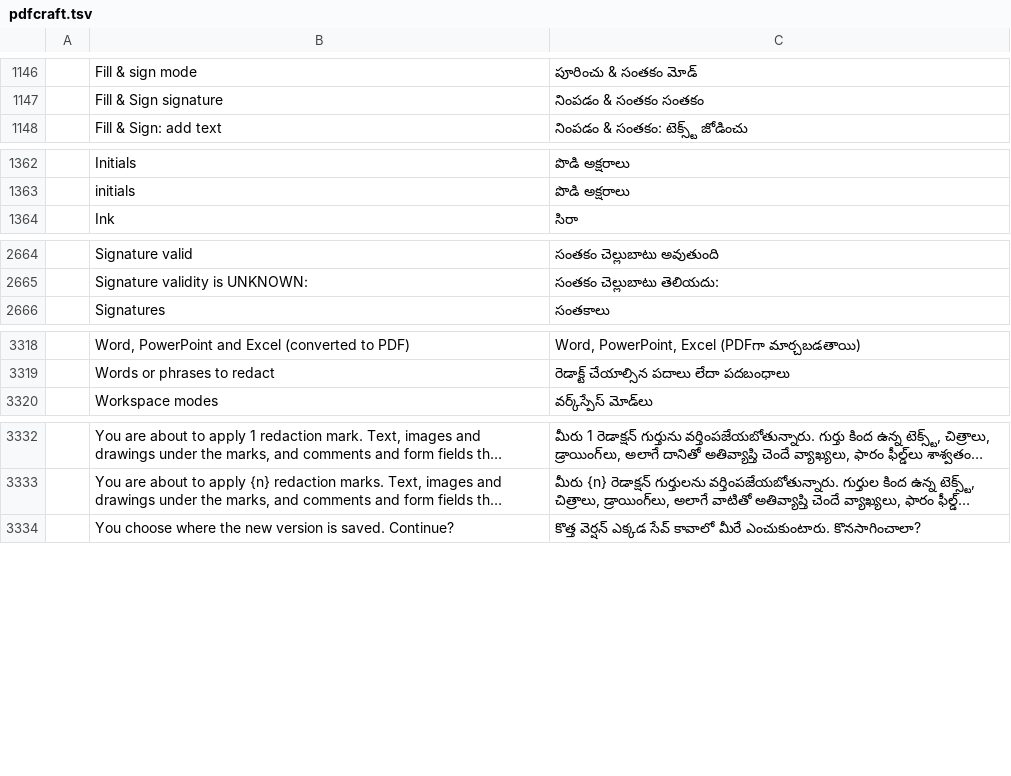
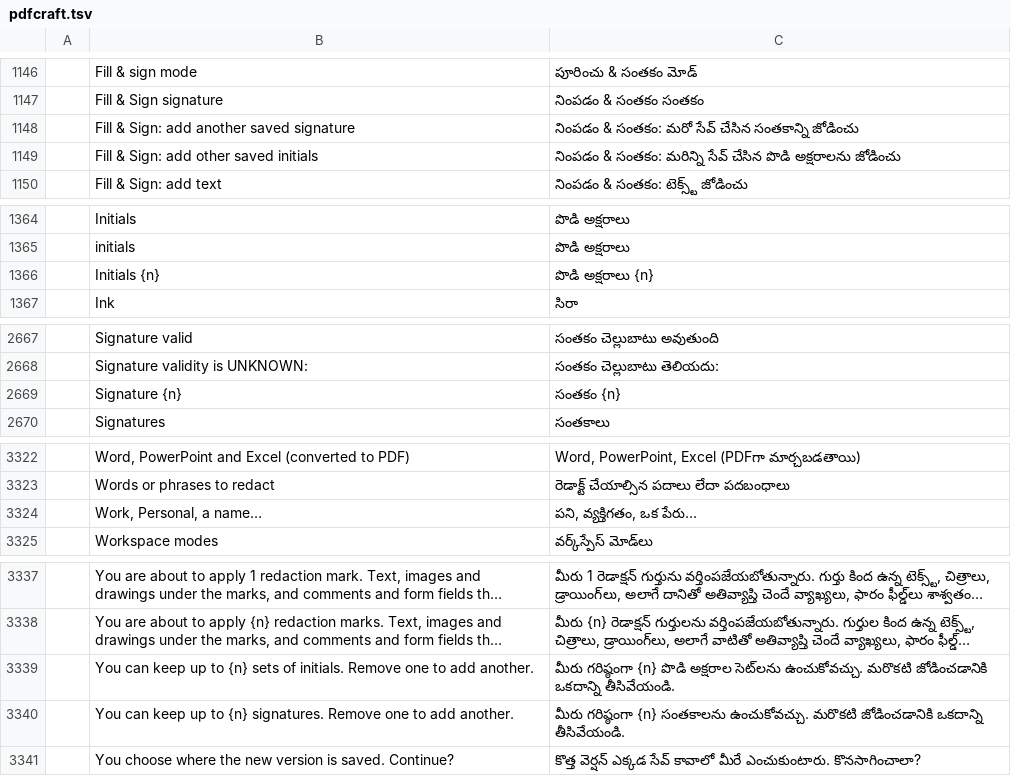
Before and after one commit to BBQ-MAN/craft-i18n, a TSV file: locales/te/pdfcraft.tsv, drawn as a sheet; only a part is shown, gaps mark what is left out; long unchanged cells end in …; the diff names each change by its address in the sheet, - before the commit and + after, or states it on an @@ line.

```diff
--- a/locales/te/pdfcraft.tsv
+++ b/locales/te/pdfcraft.tsv
+row 1148:  | Fill & Sign: add another saved signature | నింపడం & సంతకం: మరో సేవ్ చేసిన సంతకాన్ని జోడించు
+row 1149:  | Fill & Sign: add other saved initials | నింపడం & సంతకం: మరిన్ని సేవ్ చేసిన పొడి అక్షరాలను జోడించు
+row 1366:  | Initials {n} | పొడి అక్షరాలు {n}
+row 2669:  | Signature {n} | సంతకం {n}
+row 3324:  | Work, Personal, a name… | పని, వ్యక్తిగతం, ఒక పేరు…
+row 3339:  | You can keep up to {n} sets of initials. Remove one to add another. | మీరు గరిష్ఠంగా {n} పొడి అక్షరాల సెట్‌లను ఉంచుకోవచ్చు. మరొకటి జోడించడానికి ఒకదాన్ని తీసివేయండి.
+row 3340:  | You can keep up to {n} signatures. Remove one to add another. | మీరు గరిష్ఠంగా {n} సంతకాలను ఉంచుకోవచ్చు. మరొకటి జోడించడానికి ఒకదాన్ని తీసివేయండి.
```
Also changed, not shown: locales/ckb/pdfcraft.tsv, locales/el/pdfcraft.tsv, 31 other files.
